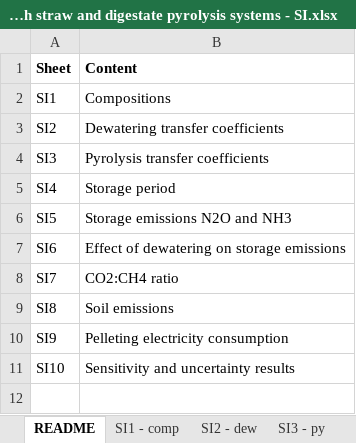
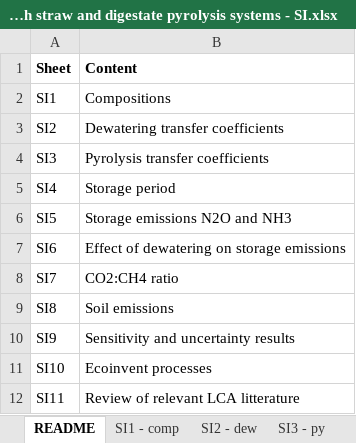
Before and after one commit to MagnusBoKarlsson/Range-of-straw-and-digestate-pyrolysis-impacts, an Excel workbook: Range of climate change impacts in Danish straw and digestate pyrolysis systems - SI.xlsx, sheet README, drawn as a sheet; values as stored, in another font and other column widths than the file's, no borders; the diff names each change by its address in the sheet, - before the commit and + after, or states it on an @@ line.

```diff
--- a/Range of climate change impacts in Danish straw and digestate pyrolysis systems - SI.xlsx (sheet README)
+++ b/Range of climate change impacts in Danish straw and digestate pyrolysis systems - SI.xlsx (sheet README)
-B10 (Content): Pelleting electricity consumption
+B10 (Content): Sensitivity and uncertainty results
-B11 (Content): Sensitivity and uncertainty results
+B11 (Content): Ecoinvent processes
+row 12: SI11 | Review of relevant LCA litterature
```
Also changed, not shown: sheet SI2 - dew, sheet SI6 - dew storage emissions, sheet SI9 - sensitivity, sheet SI3 - py, sheet SI11 - ecoinvent, sheet SI7 - CO2 CH4 ratio, other sheet tabs, formulas that keep their value, charts or pictures.
